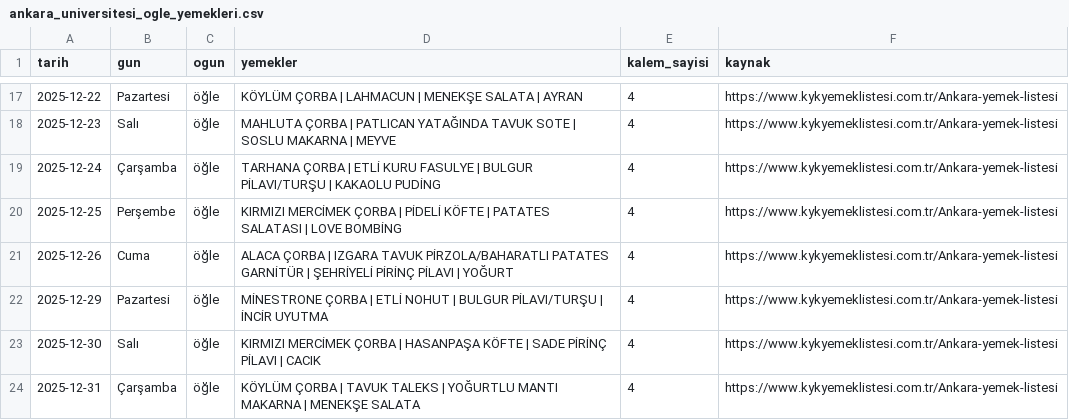
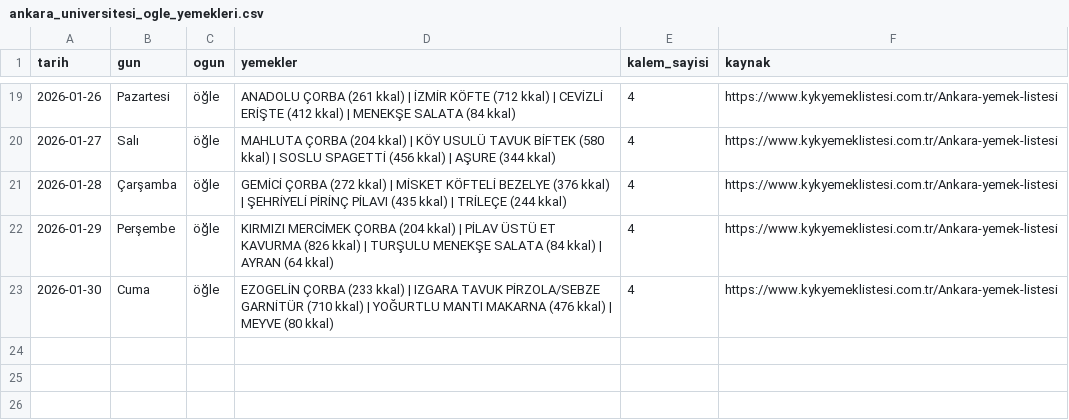
Before and after one commit to ahmedberatAI/yemekhane-bot, a CSV file: ankara_universitesi_ogle_yemekleri.csv, drawn as a sheet; only a part is shown, gaps mark what is left out; the diff covers the shown part only.

```diff
--- a/ankara_universitesi_ogle_yemekleri.csv
+++ b/ankara_universitesi_ogle_yemekleri.csv
@@ -17,8 +19,5 @@ tarih,gun,ogun,yemekler,kalem_sayisi,kaynak
-2025-12-22,Pazartesi,öğle,KÖYLÜM ÇORBA | LAHMACUN | MENEKŞE SALATA | AYRAN,4,https://www.kykyemeklistesi.com.tr/Ankara-yemek-listesi
-2025-12-23,Salı,öğle,MAHLUTA ÇORBA | PATLICAN YATAĞINDA TAVUK SOTE | SOSLU MAKARNA | MEYVE,4,https://www.kykyemeklistesi.com.tr/Ankara-yemek-listesi
-2025-12-24,Çarşamba,öğle,TARHANA ÇORBA | ETLİ KURU FASULYE | BULGUR PİLAVI/TURŞU | KAKAOLU PUDİNG,4,https://www.kykyemeklistesi.com.tr/Ankara-yemek-listesi
-2025-12-25,Perşembe,öğle,KIRMIZI MERCİMEK ÇORBA | PİDELİ KÖFTE | PATATES SALATASI | LOVE BOMBİNG,4,https://www.kykyemeklistesi.com.tr/Ankara-yemek-listesi
-2025-12-26,Cuma,öğle,ALACA ÇORBA | IZGARA TAVUK PİRZOLA/BAHARATLI PATATES GARNİTÜR | ŞEHRİYELİ PİRİNÇ PİLAVI | YOĞURT,4,https://www.kykyemeklistesi.com.tr/Ankara-yemek-listesi
-2025-12-29,Pazartesi,öğle,MİNESTRONE ÇORBA | ETLİ NOHUT | BULGUR PİLAVI/TURŞU | İNCİR UYUTMA,4,https://www.kykyemeklistesi.com.tr/Ankara-yemek-listesi
-2025-12-30,Salı,öğle,KIRMIZI MERCİMEK ÇORBA | HASANPAŞA KÖFTE | SADE PİRİNÇ PİLAVI | CACIK,4,https://www.kykyemeklistesi.com.tr/Ankara-yemek-listesi
-2025-12-31,Çarşamba,öğle,KÖYLÜM ÇORBA | TAVUK TALEKS | YOĞURTLU MANTI MAKARNA | MENEKŞE SALATA,4,https://www.kykyemeklistesi.com.tr/Ankara-yemek-listesi
+2026-01-26,Pazartesi,öğle,ANADOLU ÇORBA (261 kkal) | İZMİR KÖFTE (712 kkal) | CEVİZLİ ERİŞTE (412 kkal) | MENEKŞE SALATA (84 kkal),4,https://www.kykyemeklistesi.com.tr/Ankara-yemek-listesi
+2026-01-27,Salı,öğle,MAHLUTA ÇORBA (204 kkal) | KÖY USULÜ TAVUK BİFTEK (580 kkal) | SOSLU SPAGETTİ (456 kkal) | AŞURE (344 kkal),4,https://www.kykyemeklistesi.com.tr/Ankara-yemek-listesi
+2026-01-28,Çarşamba,öğle,GEMİCİ ÇORBA (272 kkal) | MİSKET KÖFTELİ BEZELYE (376 kkal) | ŞEHRİYELİ PİRİNÇ PİLAVI (435 kkal) | TRİLEÇE (244 kkal),4,https://www.kykyemeklistesi.com.tr/Ankara-yemek-listesi
+2026-01-29,Perşembe,öğle,KIRMIZI MERCİMEK ÇORBA (204 kkal) | PİLAV ÜSTÜ ET KAVURMA (826 kkal) | TURŞULU MENEKŞE SALATA (84 kkal) | AYRAN (64 kkal),4,https://www.kykyemeklistesi.com.tr/Ankara-yemek-listesi
+2026-01-30,Cuma,öğle,EZOGELİN ÇORBA (233 kkal) | IZGARA TAVUK PİRZOLA/SEBZE GARNİTÜR (710 kkal) | YOĞURTLU MANTI MAKARNA (476 kkal) | MEYVE (80 kkal),4,https://www.kykyemeklistesi.com.tr/Ankara-yemek-listesi
```
Also changed, not shown: 2 added rows and 30 edited cells elsewhere in this file.
